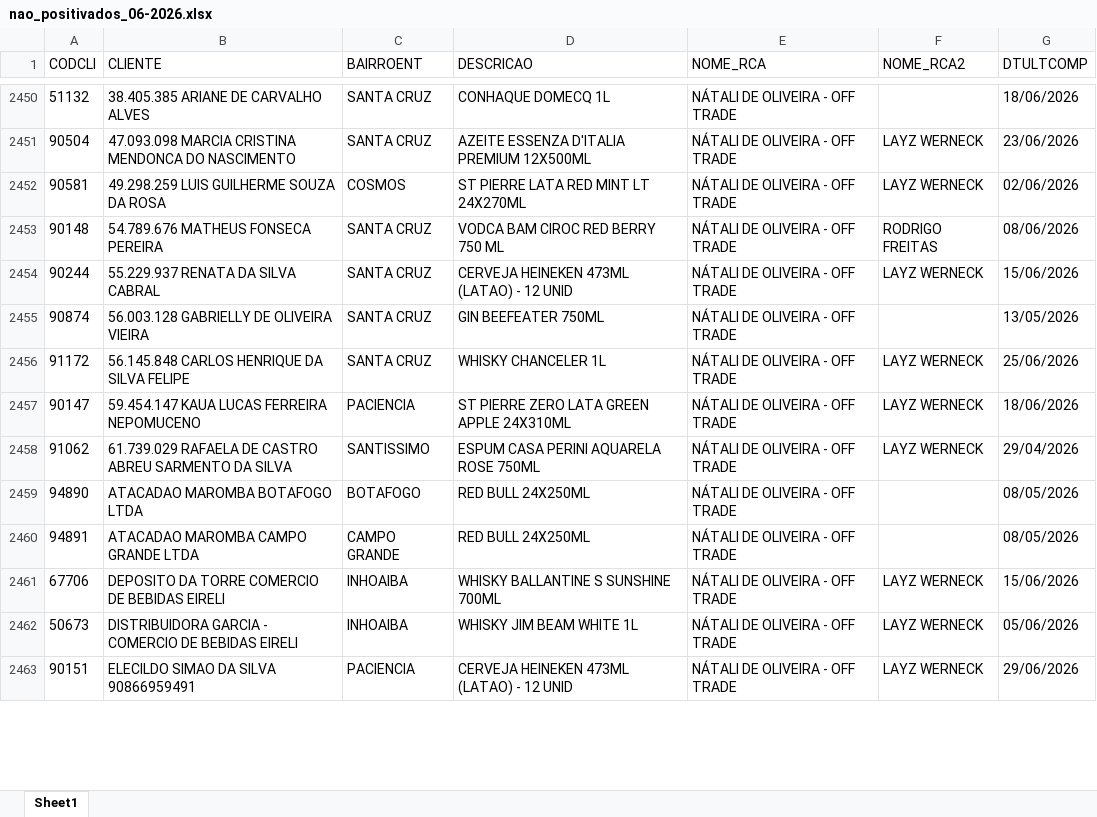
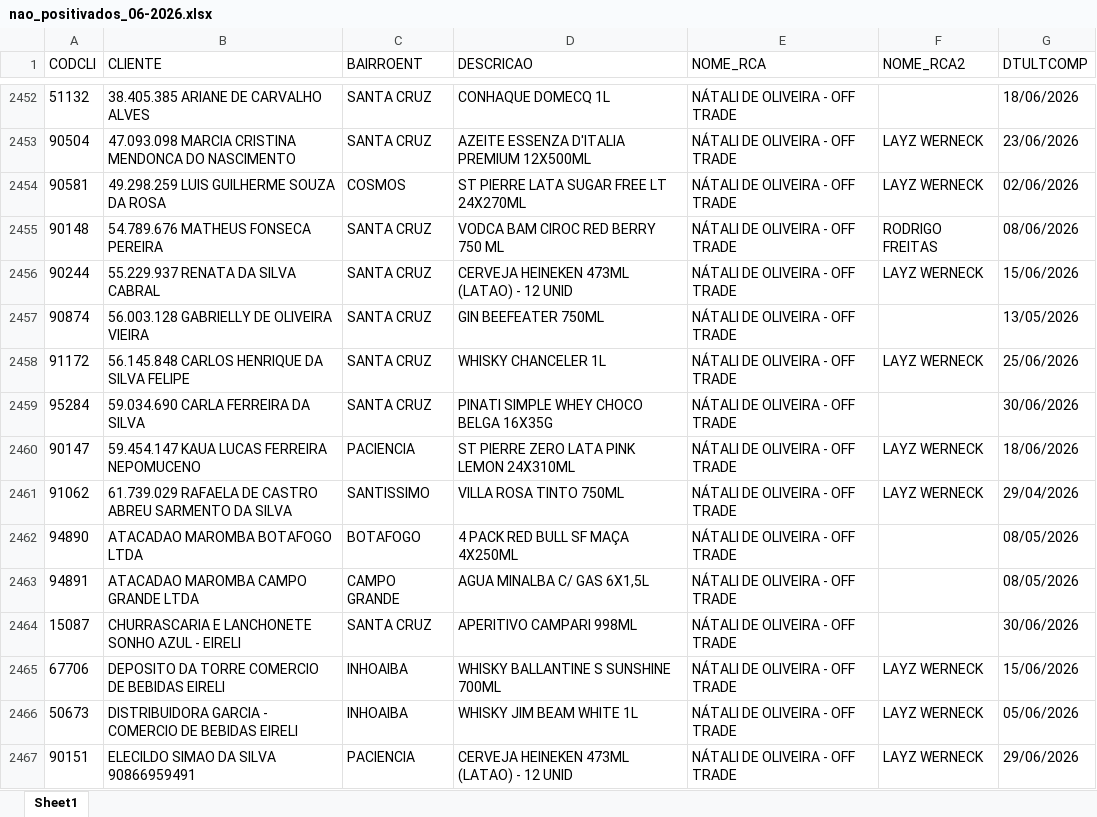
Before and after one commit to leonardocampos-cmd/offtrade, an Excel workbook: nao_positivados_06-2026.xlsx, sheet Sheet1, drawn as a sheet; only a part is shown, gaps mark what is left out; values as stored, in another font and other column widths than the file's, no borders; addresses are those after the commit; the diff covers the shown part only; the diff names each change by its address in the sheet, - before the commit and + after, or states it on an @@ line.

```diff
--- a/nao_positivados_06-2026.xlsx (sheet Sheet1)
+++ b/nao_positivados_06-2026.xlsx (sheet Sheet1)
-D2454 (DESCRICAO): ST PIERRE LATA RED MINT LT 24X270ML
+D2454 (DESCRICAO): ST PIERRE LATA SUGAR FREE LT 24X270ML
+row 2459: 95284 | 59.034.690 CARLA FERREIRA DA SILVA | SANTA CRUZ | PINATI SIMPLE WHEY CHOCO BELGA 16X35G | NÁTALI DE OLIVEIRA - OFF TRADE |  | 30/06/2026
-D2460 (DESCRICAO): ST PIERRE ZERO LATA GREEN APPLE 24X310ML
+D2460 (DESCRICAO): ST PIERRE ZERO LATA PINK LEMON 24X310ML
-D2461 (DESCRICAO): ESPUM CASA PERINI AQUARELA ROSE 750ML
+D2461 (DESCRICAO): VILLA ROSA TINTO 750ML
-D2462 (DESCRICAO): RED BULL 24X250ML
+D2462 (DESCRICAO): 4 PACK RED BULL SF MAÇA 4X250ML
-D2463 (DESCRICAO): RED BULL 24X250ML
+D2463 (DESCRICAO): AGUA MINALBA C/ GAS 6X1,5L
+row 2464: 15087 | CHURRASCARIA E LANCHONETE SONHO AZUL - EIRELI | SANTA CRUZ | APERITIVO CAMPARI 998ML | NÁTALI DE OLIVEIRA - OFF TRADE |  | 30/06/2026
```
Also changed, not shown: 23 added rows, 20 removed rows, 4 moved rows and 487 edited cells elsewhere in this sheet, 1 other file.
